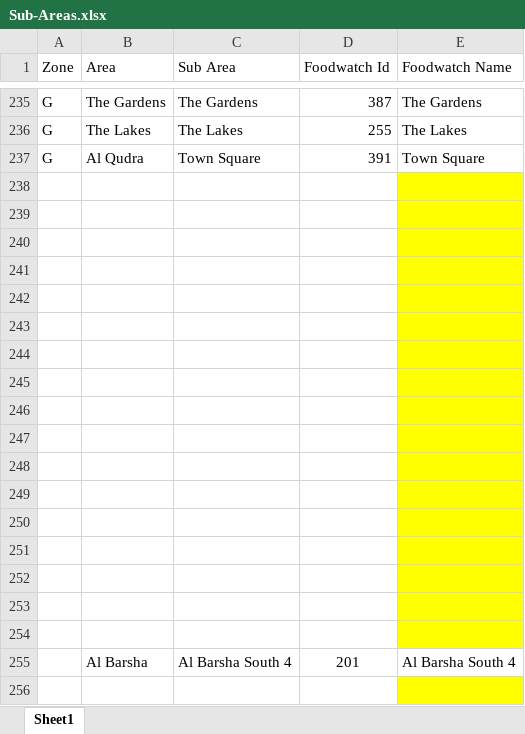
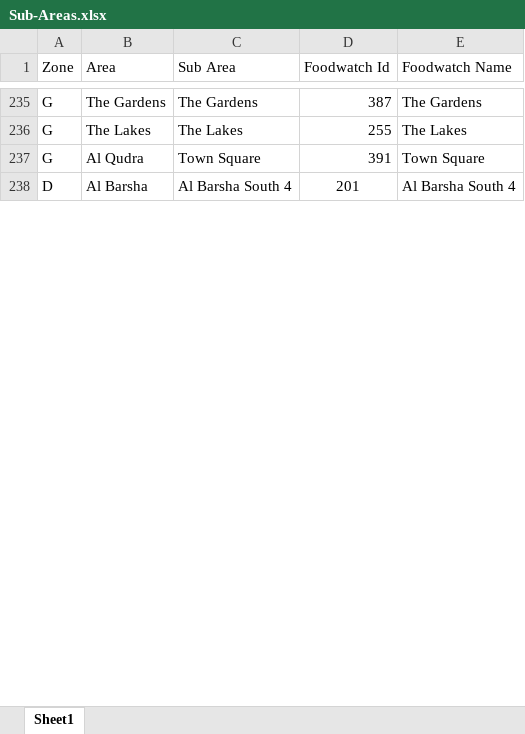
Before and after one commit to Just4danish/envirol_backend, an Excel workbook: abacimodules/excels/Sub-Areas.xlsx, sheet Sheet1, drawn as a sheet; only a part is shown, gaps mark what is left out; values as stored, in another font and other column widths than the file's, no borders; removed rows and columns are numbered as before the commit, all else as after; the diff covers the shown part only; the diff names each change by its address in the sheet, - before the commit and + after, or states it on an @@ line.

Commit message:
foodwatch excel upload

```diff
--- a/abacimodules/excels/Sub-Areas.xlsx (sheet Sheet1)
+++ b/abacimodules/excels/Sub-Areas.xlsx (sheet Sheet1)
-row 238: (empty)
-row 239: (empty)
-row 240: (empty)
-row 241: (empty)
-row 242: (empty)
-row 243: (empty)
-row 244: (empty)
-row 245: (empty)
-row 246: (empty)
-row 247: (empty)
-row 248: (empty)
-row 249: (empty)
-row 250: (empty)
-row 251: (empty)
-row 252: (empty)
-row 253: (empty)
-row 254: (empty)
-A238 (Zone): (empty)
+A238 (Zone): D
-row 256: (empty)
```
Also changed, not shown: 72 removed rows and 2 edited cells elsewhere in this sheet, abacimodules/excels/Sub-Categories.xlsx, 5 other files.
